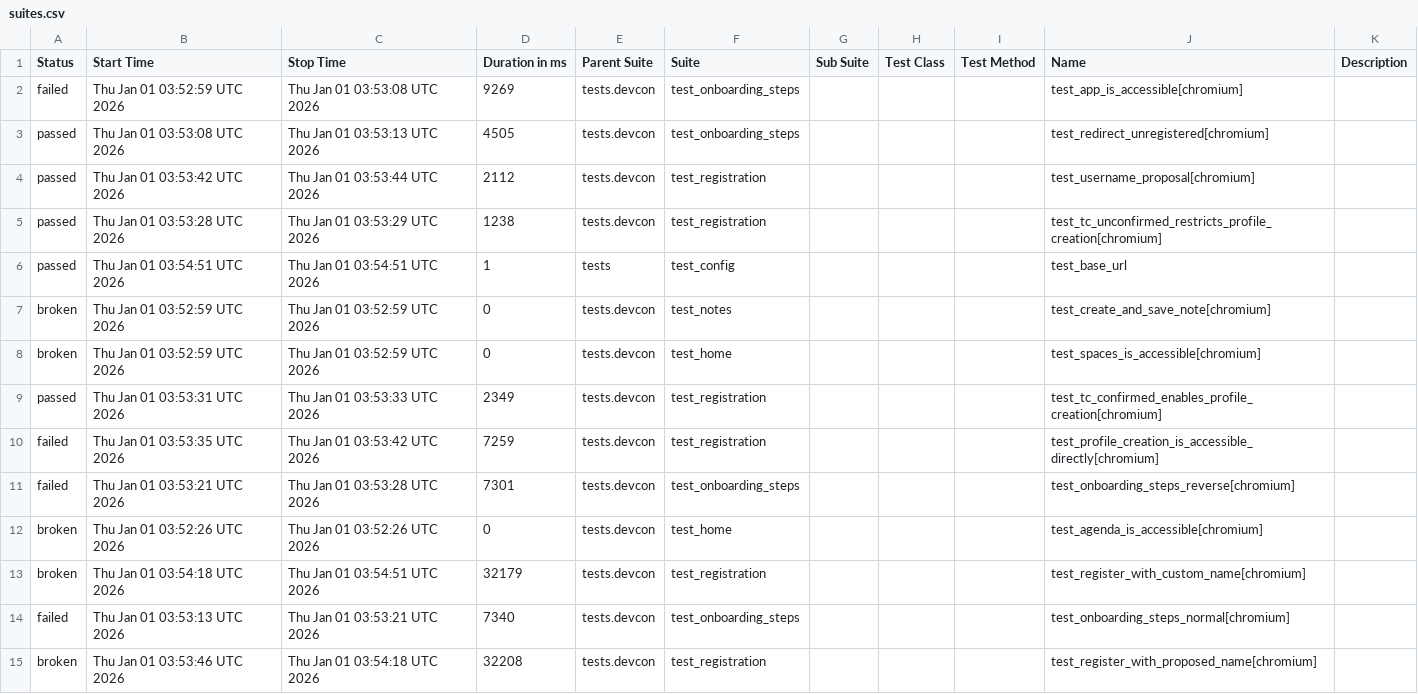
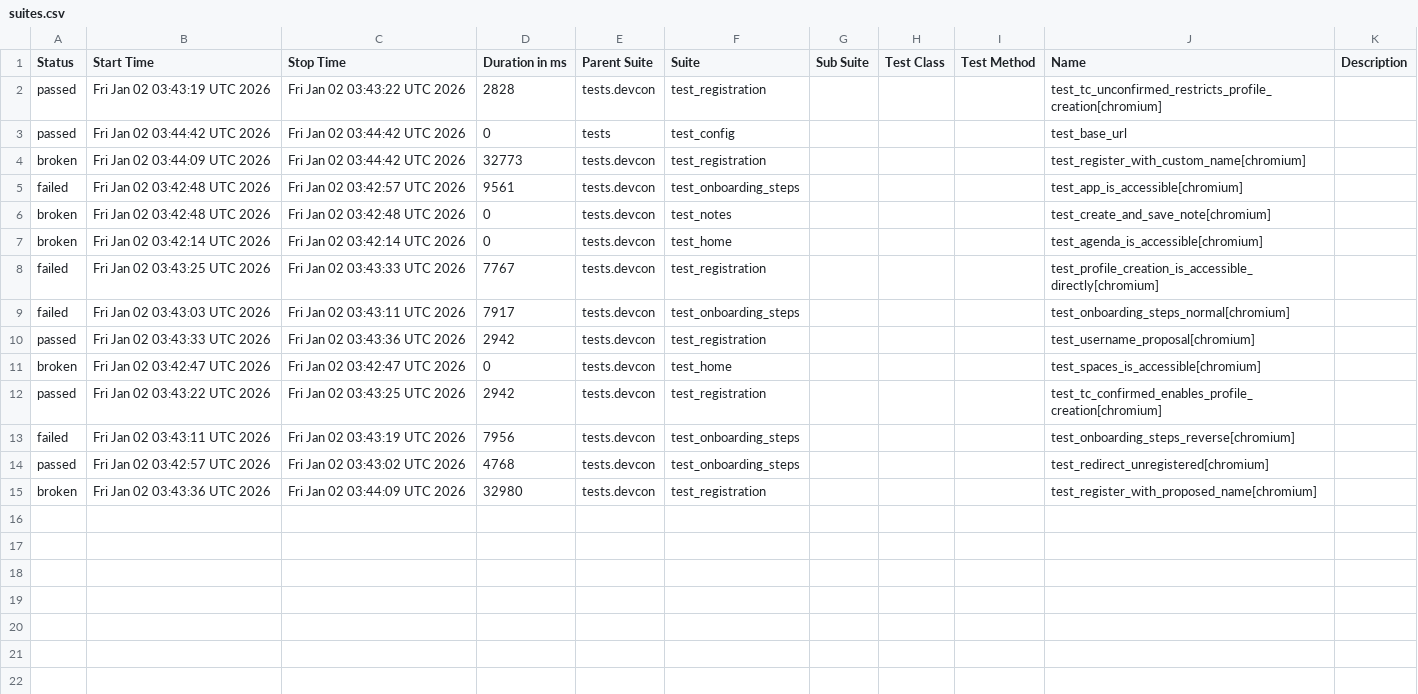
Before and after one commit to andrea-055/devcon_smoke_test, a CSV file: Prod/data/suites.csv, drawn as a sheet.

```diff
--- a/Prod/data/suites.csv
+++ b/Prod/data/suites.csv
@@ -1,15 +1,15 @@
 "Status","Start Time","Stop Time","Duration in ms","Parent Suite","Suite","Sub Suite","Test Class","Test Method","Name","Description"
-"failed","Thu Jan 01 03:52:59 UTC 2026","Thu Jan 01 03:53:08 UTC 2026","9269","tests.devcon","test_onboarding_steps","","","","test_app_is_accessible[chromium]",""
-"passed","Thu Jan 01 03:53:08 UTC 2026","Thu Jan 01 03:53:13 UTC 2026","4505","tests.devcon","test_onboarding_steps","","","","test_redirect_unregistered[chromium]",""
-"passed","Thu Jan 01 03:53:42 UTC 2026","Thu Jan 01 03:53:44 UTC 2026","2112","tests.devcon","test_registration","","","","test_username_proposal[chromium]",""
-"passed","Thu Jan 01 03:53:28 UTC 2026","Thu Jan 01 03:53:29 UTC 2026","1238","tests.devcon","test_registration","","","","test_tc_unconfirmed_restricts_profile_creation[chromium]",""
-"passed","Thu Jan 01 03:54:51 UTC 2026","Thu Jan 01 03:54:51 UTC 2026","1","tests","test_config","","","","test_base_url",""
-"broken","Thu Jan 01 03:52:59 UTC 2026","Thu Jan 01 03:52:59 UTC 2026","0","tests.devcon","test_notes","","","","test_create_and_save_note[chromium]",""
-"broken","Thu Jan 01 03:52:59 UTC 2026","Thu Jan 01 03:52:59 UTC 2026","0","tests.devcon","test_home","","","","test_spaces_is_accessible[chromium]",""
-"passed","Thu Jan 01 03:53:31 UTC 2026","Thu Jan 01 03:53:33 UTC 2026","2349","tests.devcon","test_registration","","","","test_tc_confirmed_enables_profile_creation[chromium]",""
-"failed","Thu Jan 01 03:53:35 UTC 2026","Thu Jan 01 03:53:42 UTC 2026","7259","tests.devcon","test_registration","","","","test_profile_creation_is_accessible_directly[chromium]",""
-"failed","Thu Jan 01 03:53:21 UTC 2026","Thu Jan 01 03:53:28 UTC 2026","7301","tests.devcon","test_onboarding_steps","","","","test_onboarding_steps_reverse[chromium]",""
-"broken","Thu Jan 01 03:52:26 UTC 2026","Thu Jan 01 03:52:26 UTC 2026","0","tests.devcon","test_home","","","","test_agenda_is_accessible[chromium]",""
-"broken","Thu Jan 01 03:54:18 UTC 2026","Thu Jan 01 03:54:51 UTC 2026","32179","tests.devcon","test_registration","","","","test_register_with_custom_name[chromium]",""
-"failed","Thu Jan 01 03:53:13 UTC 2026","Thu Jan 01 03:53:21 UTC 2026","7340","tests.devcon","test_onboarding_steps","","","","test_onboarding_steps_normal[chromium]",""
-"broken","Thu Jan 01 03:53:46 UTC 2026","Thu Jan 01 03:54:18 UTC 2026","32208","tests.devcon","test_registration","","","","test_register_with_proposed_name[chromium]",""
+"passed","Fri Jan 02 03:43:19 UTC 2026","Fri Jan 02 03:43:22 UTC 2026","2828","tests.devcon","test_registration","","","","test_tc_unconfirmed_restricts_profile_creation[chromium]",""
+"passed","Fri Jan 02 03:44:42 UTC 2026","Fri Jan 02 03:44:42 UTC 2026","0","tests","test_config","","","","test_base_url",""
+"broken","Fri Jan 02 03:44:09 UTC 2026","Fri Jan 02 03:44:42 UTC 2026","32773","tests.devcon","test_registration","","","","test_register_with_custom_name[chromium]",""
+"failed","Fri Jan 02 03:42:48 UTC 2026","Fri Jan 02 03:42:57 UTC 2026","9561","tests.devcon","test_onboarding_steps","","","","test_app_is_accessible[chromium]",""
+"broken","Fri Jan 02 03:42:48 UTC 2026","Fri Jan 02 03:42:48 UTC 2026","0","tests.devcon","test_notes","","","","test_create_and_save_note[chromium]",""
+"broken","Fri Jan 02 03:42:14 UTC 2026","Fri Jan 02 03:42:14 UTC 2026","0","tests.devcon","test_home","","","","test_agenda_is_accessible[chromium]",""
+"failed","Fri Jan 02 03:43:25 UTC 2026","Fri Jan 02 03:43:33 UTC 2026","7767","tests.devcon","test_registration","","","","test_profile_creation_is_accessible_directly[chromium]",""
+"failed","Fri Jan 02 03:43:03 UTC 2026","Fri Jan 02 03:43:11 UTC 2026","7917","tests.devcon","test_onboarding_steps","","","","test_onboarding_steps_normal[chromium]",""
+"passed","Fri Jan 02 03:43:33 UTC 2026","Fri Jan 02 03:43:36 UTC 2026","2942","tests.devcon","test_registration","","","","test_username_proposal[chromium]",""
+"broken","Fri Jan 02 03:42:47 UTC 2026","Fri Jan 02 03:42:47 UTC 2026","0","tests.devcon","test_home","","","","test_spaces_is_accessible[chromium]",""
+"passed","Fri Jan 02 03:43:22 UTC 2026","Fri Jan 02 03:43:25 UTC 2026","2942","tests.devcon","test_registration","","","","test_tc_confirmed_enables_profile_creation[chromium]",""
+"failed","Fri Jan 02 03:43:11 UTC 2026","Fri Jan 02 03:43:19 UTC 2026","7956","tests.devcon","test_onboarding_steps","","","","test_onboarding_steps_reverse[chromium]",""
+"passed","Fri Jan 02 03:42:57 UTC 2026","Fri Jan 02 03:43:02 UTC 2026","4768","tests.devcon","test_onboarding_steps","","","","test_redirect_unregistered[chromium]",""
+"broken","Fri Jan 02 03:43:36 UTC 2026","Fri Jan 02 03:44:09 UTC 2026","32980","tests.devcon","test_registration","","","","test_register_with_proposed_name[chromium]",""
```
Also changed, not shown: 58 other files.
